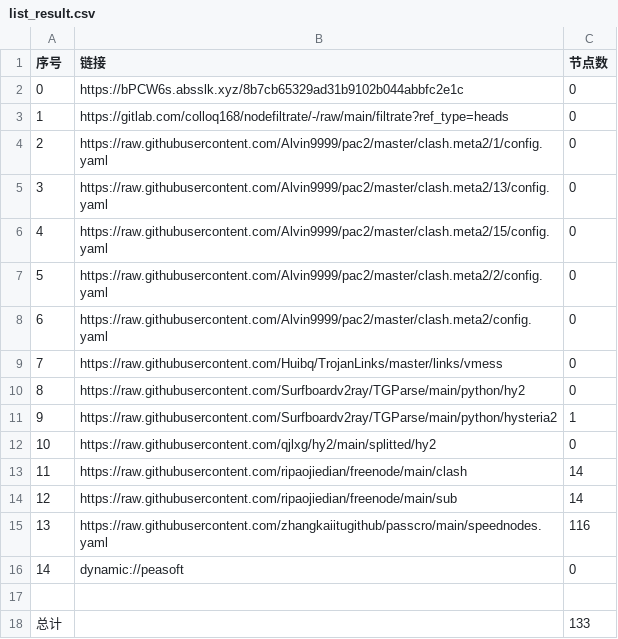
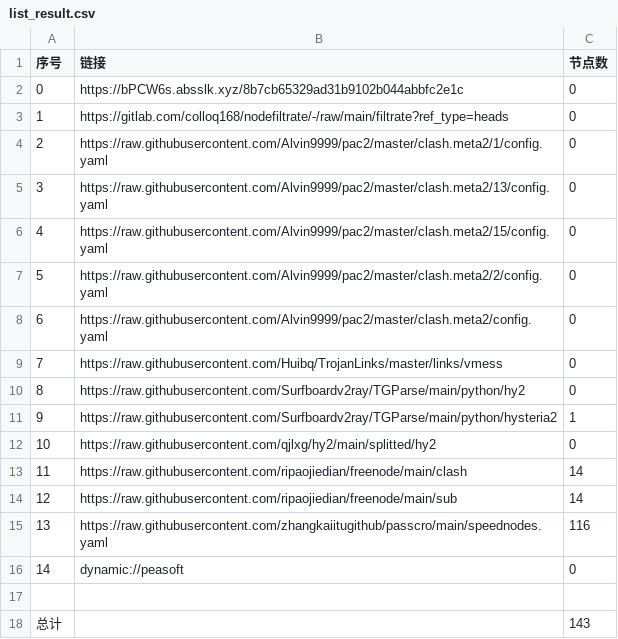
Before and after one commit to wenma77/AutoMergePublicNodes, a CSV file: list_result.csv, drawn as a sheet.

```diff
--- a/list_result.csv
+++ b/list_result.csv
@@ -17,2 +17,2 @@
 
-总计,,133
+总计,,143
```
Also changed, not shown: 15 other files.
